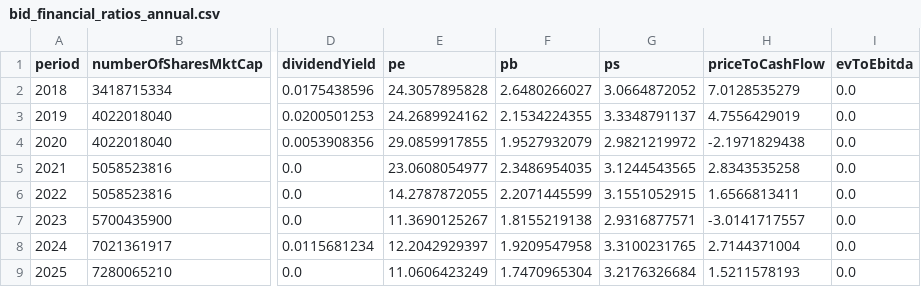
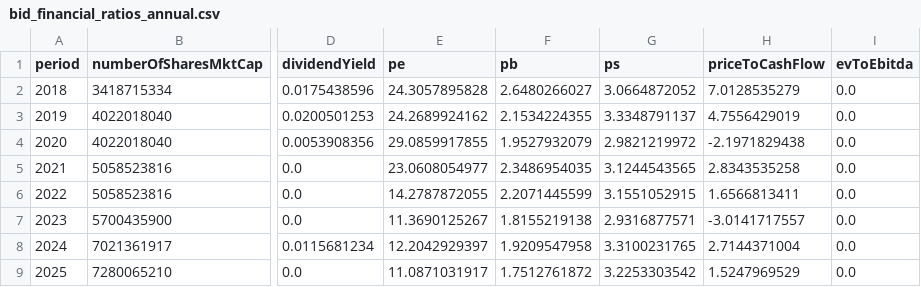
Before and after one commit to darktheDE/vn-banking-dwh-analytics, a CSV file: data/processed/bid/bid_financial_ratios_annual.csv (was data/bid_financial_ratios_annual.csv), drawn as a sheet; only a part is shown, gaps mark what is left out; the diff names each change by its address in the sheet, - before the commit and + after, or states it on an @@ line.

```diff
--- a/data/bid_financial_ratios_annual.csv
+++ b/data/processed/bid/bid_financial_ratios_annual.csv
-E9 (pe): 11.0606423249
+E9 (pe): 11.0871031917
-F9 (pb): 1.7470965304
+F9 (pb): 1.7512761872
-G9 (ps): 3.2176326684
+G9 (ps): 3.2253303542
-H9 (priceToCashFlow): 1.5211578193
+H9 (priceToCashFlow): 1.5247969529
```
Also changed, not shown: data/processed/bid/bid_financial_ratios_quarterly.csv, data/processed/bid/bid_stock_history.csv, 26 other files.
